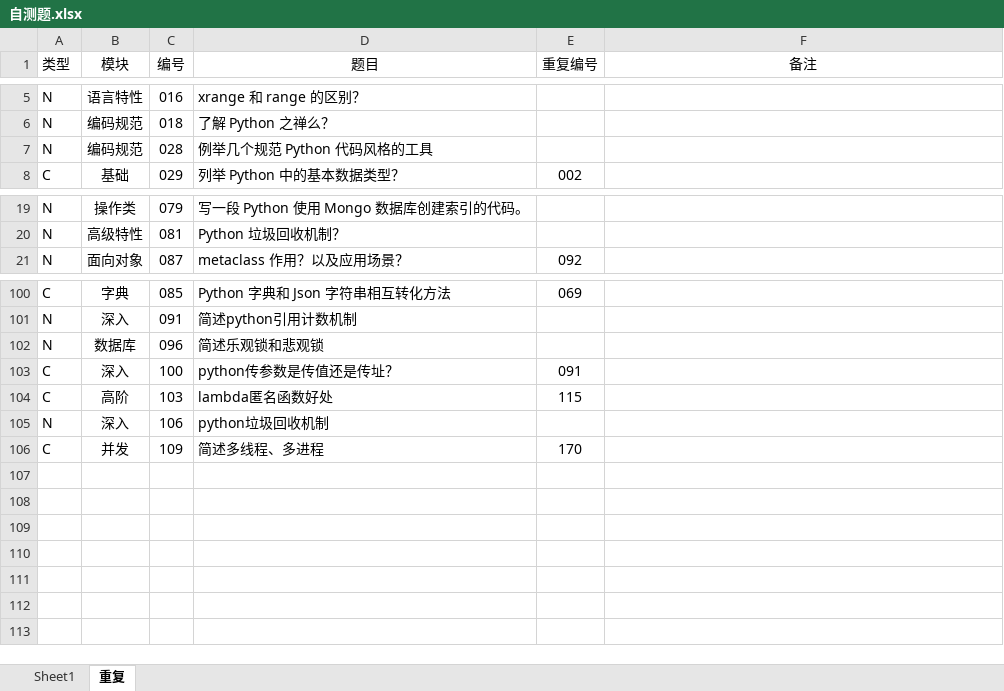
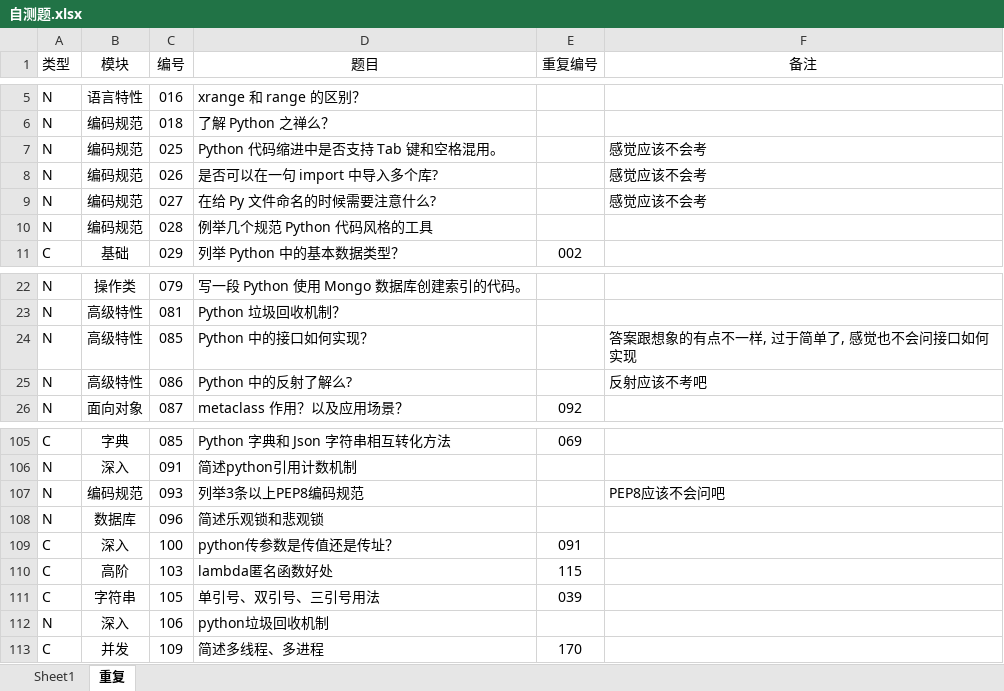
Before and after one commit to GregoryShen/00-Python, an Excel workbook: 017 面试题/自测题.xlsx, sheet 重复, drawn as a sheet; only a part is shown, gaps mark what is left out; values as stored, in another font and other column widths than the file's, no borders; the diff names each change by its address in the sheet, - before the commit and + after, or states it on an @@ line.

```diff
--- a/017 面试题/自测题.xlsx (sheet 重复)
+++ b/017 面试题/自测题.xlsx (sheet 重复)
+row 7: N | 编码规范 | 025 | Python 代码缩进中是否支持 Tab 键和空格混用。 |  | 感觉应该不会考
+row 8: N | 编码规范 | 026 | 是否可以在一句 import 中导入多个库? |  | 感觉应该不会考
+row 9: N | 编码规范 | 027 | 在给 Py 文件命名的时候需要注意什么? |  | 感觉应该不会考
+row 24: N | 高级特性 | 085 | Python 中的接口如何实现？ |  | 答案跟想象的有点不一样, 过于简单了, 感觉也不会问接口如何实现
+row 25: N | 高级特性 | 086 | Python 中的反射了解么? |  | 反射应该不考吧
+row 107: N | 编码规范 | 093 | 列举3条以上PEP8编码规范 |  | PEP8应该不会问吧
+row 111: C | 字符串 | 105 | 单引号、双引号、三引号用法 | 039
```
Also changed, not shown: sheet Sheet1, 1 other file.
